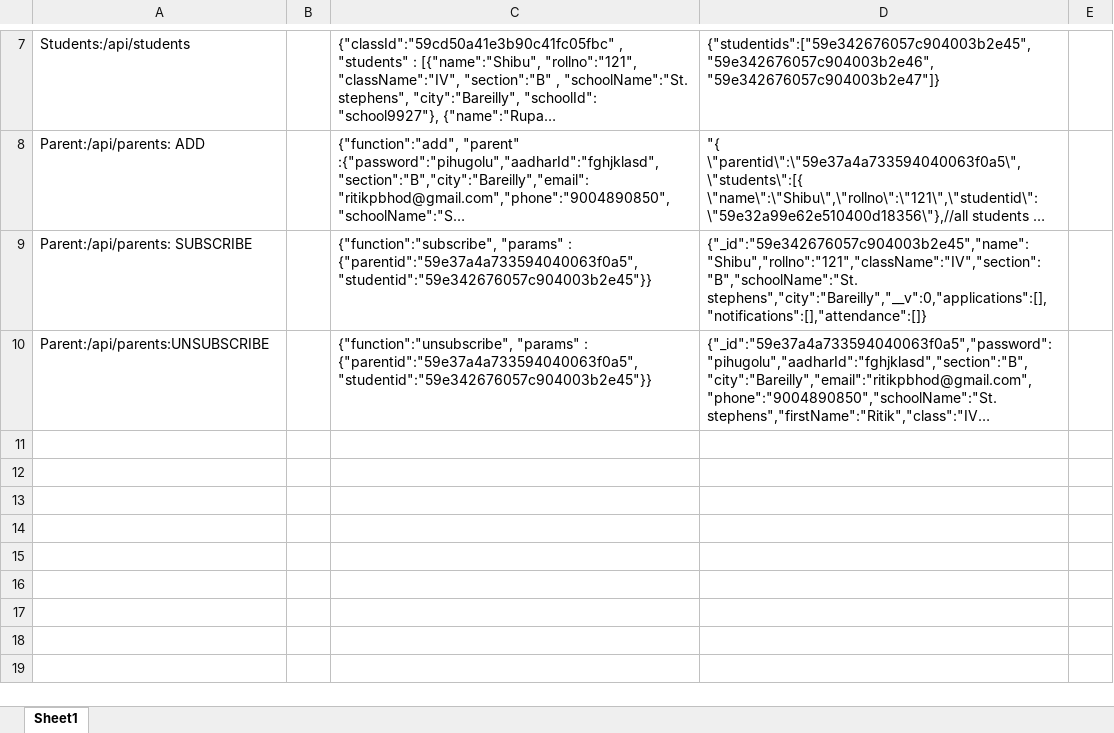
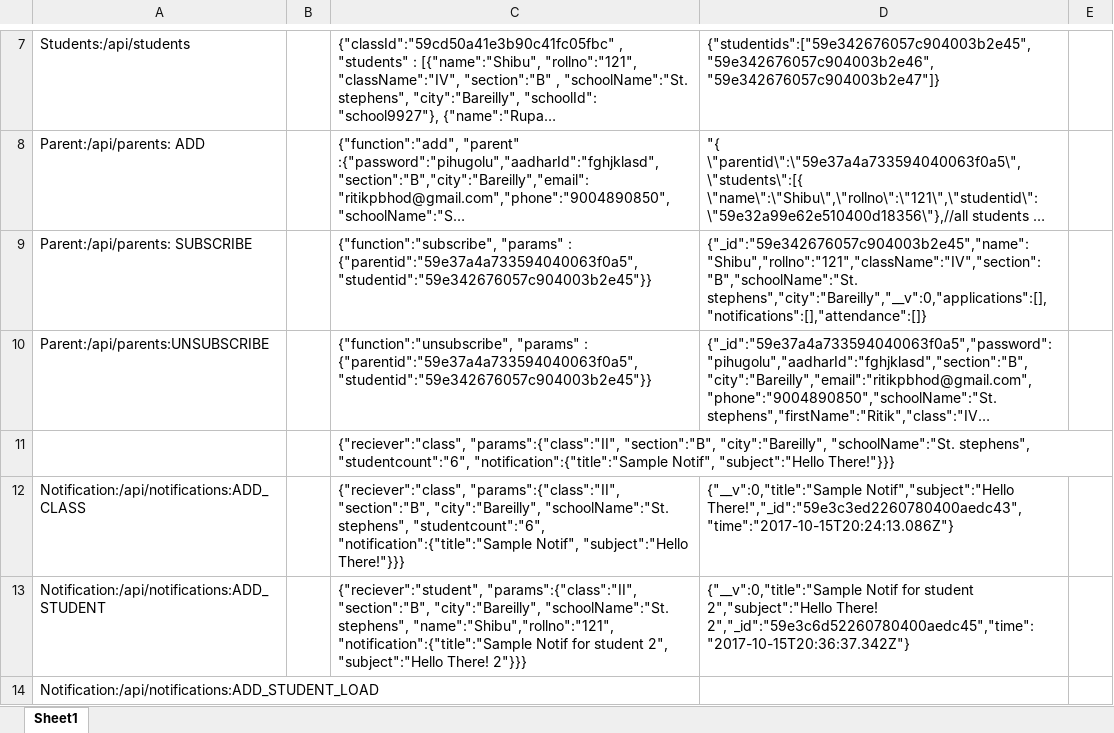
Before and after one commit to darkfox123/ImpartEDU, an Excel workbook: server_test.xlsx, sheet Sheet1, drawn as a sheet; only a part is shown, gaps mark what is left out; long unchanged cells end in …; values as stored, in another font and other column widths than the file's, no borders; the diff names each change by its address in the sheet, - before the commit and + after, or states it on an @@ line.

```diff
--- a/server_test.xlsx (sheet Sheet1)
+++ b/server_test.xlsx (sheet Sheet1)
+row 11:  |  | {"reciever":"class", "params":{"class":"II", "section":"B", "city":"Bareilly", "schoolName":"St. stephens", "studentcount":"6", "notification":{"title":"Sample Notif", "subject":"Hello There!"}}}
+row 12: Notification:/api/notifications:ADD_CLASS |  | {"reciever":"class", "params":{"class":"II", "section":"B", "city":"Bareilly", "schoolName":"St. stephens", "studentcount":"6", "notification":{"title":"Sample Notif", "subject":"Hello There!"}}} | {"__v":0,"title":"Sample Notif","subject":"Hello There!","_id":"59e3c3ed2260780400aedc43","time":"2017-10-15T20:24:13.086Z"}
+row 13: Notification:/api/notifications:ADD_STUDENT |  | {"reciever":"student", "params":{"class":"II", "section":"B", "city":"Bareilly", "schoolName":"St. stephens", "name":"Shibu","rollno":"121", "notification":{"title":"Sample Notif for student 2", "subject":"Hello There! 2"}}} | {"__v":0,"title":"Sample Notif for student 2","subject":"Hello There! 2","_id":"59e3c6d52260780400aedc45","time":"2017-10-15T20:36:37.342Z"}
+row 14: Notification:/api/notifications:ADD_STUDENT_LOAD
```
Also changed, not shown: 1 other file.
